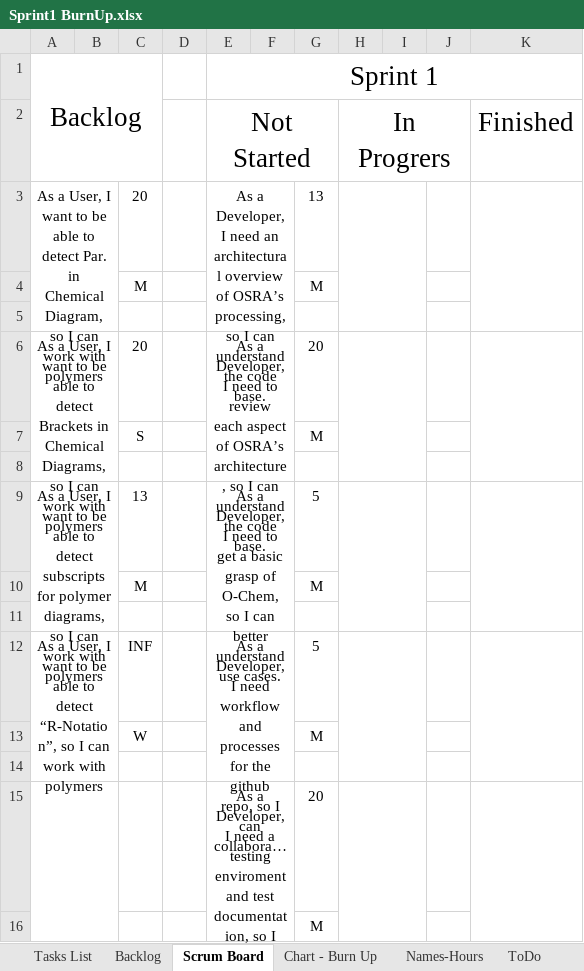
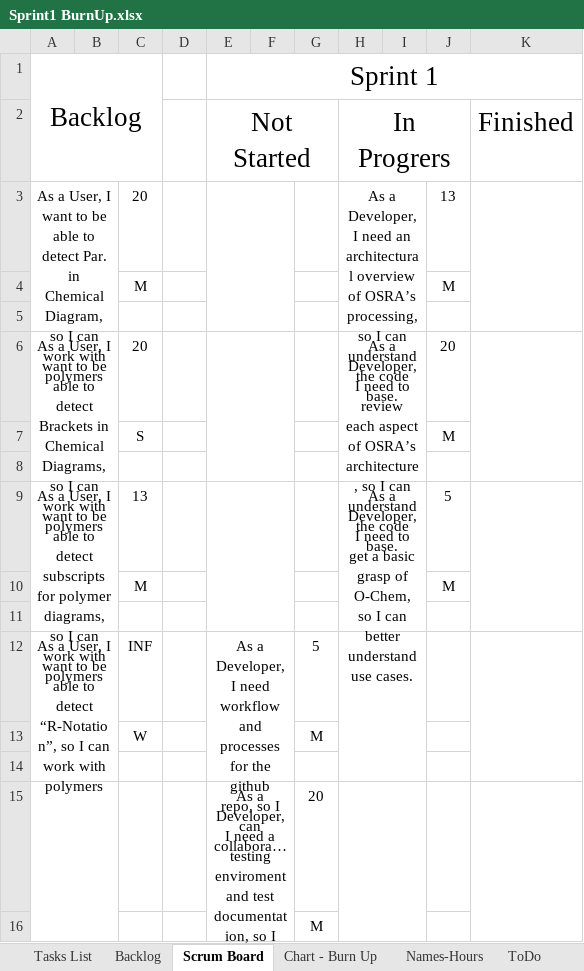
Before and after one commit to konaitor/UCSC-IBM-POSRA, an Excel workbook: bookkeeping/Sprint1 BurnUp.xlsx, sheet Scrum Board, drawn as a sheet; only a part is shown; long unchanged cells end in …; values as stored, in another font and other column widths than the file's, no borders; removed rows and columns are numbered as before the commit, all else as after; the diff names each change by its address in the sheet, - before the commit and + after, or states it on an @@ line.

```diff
--- a/bookkeeping/Sprint1 BurnUp.xlsx (sheet Scrum Board)
+++ b/bookkeeping/Sprint1 BurnUp.xlsx (sheet Scrum Board)
-E3: As a Developer, I need an architectural overview of OSRA’s processing, so I can understand the code base.
+E3: (empty)
-G3: 13
+G3: (empty)
-H3: (empty)
+H3: As a Developer, I need an architectural overview of OSRA’s processing, so I can understand the code base.
-J3: (empty)
+J3: 13
-row 4:  |  | M |  |  |  | M
+row 4:  |  | M |  |  |  |  |  |  | M
-E6: As a Developer, I need to review each aspect of OSRA’s architecture, so I can understand the code base.
+E6: (empty)
-G6: 20
+G6: (empty)
-H6: (empty)
+H6: As a Developer, I need to review each aspect of OSRA’s architecture, so I can understand the code base.
-J6: (empty)
+J6: 20
-row 7:  |  | S |  |  |  | M
+row 7:  |  | S |  |  |  |  |  |  | M
-E9: As a Developer, I need to get a basic grasp of O-Chem, so I can better understand use cases.
+E9: (empty)
-G9: 5
+G9: (empty)
-H9: (empty)
+H9: As a Developer, I need to get a basic grasp of O-Chem, so I can better understand use cases.
-J9: (empty)
+J9: 5
-row 10:  |  | M |  |  |  | M
+row 10:  |  | M |  |  |  |  |  |  | M
```
Also changed, not shown: sheet Tasks List, sheet Names-Hours, formulas that keep their value, hidden cells, charts or pictures.
